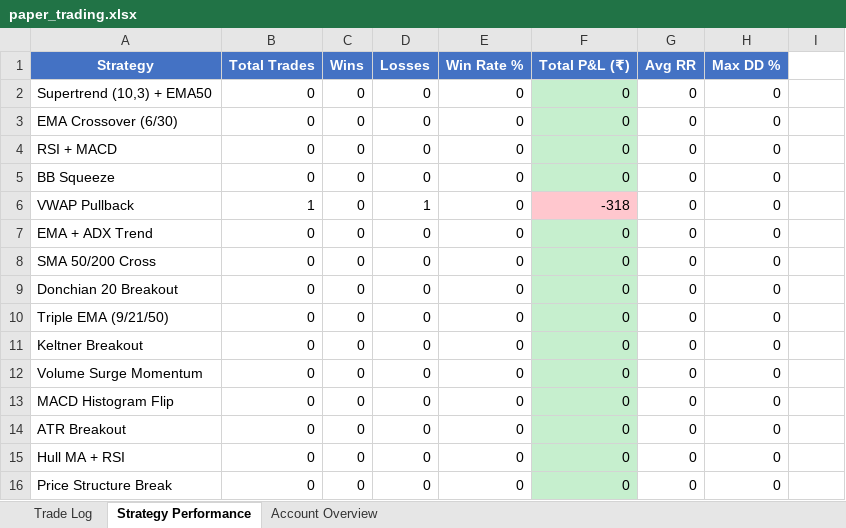
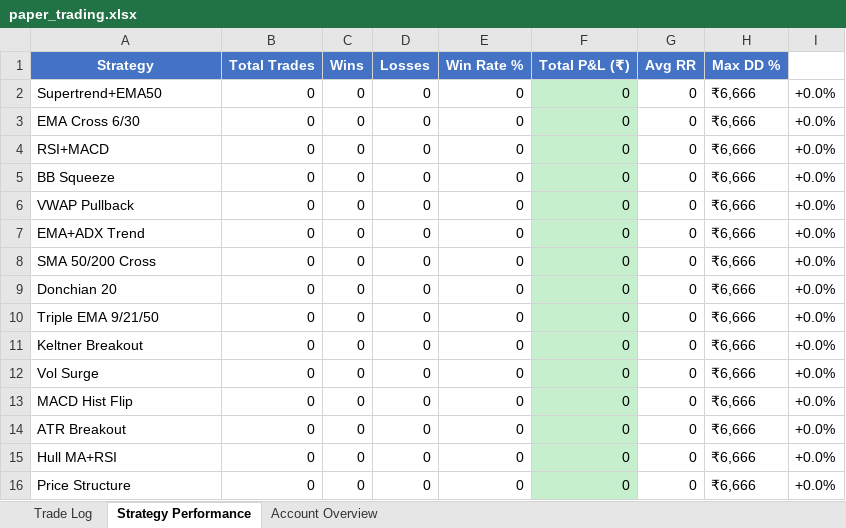
Before and after one commit to ArunTelegramBot/Trading-BOT, an Excel workbook: trading/paper_trading/paper_trading.xlsx, sheet Strategy Performance, drawn as a sheet; values as stored, in another font and other column widths than the file's, no borders; the diff names each change by its address in the sheet, - before the commit and + after, or states it on an @@ line.

```diff
--- a/trading/paper_trading/paper_trading.xlsx (sheet Strategy Performance)
+++ b/trading/paper_trading/paper_trading.xlsx (sheet Strategy Performance)
-A2 (Strategy): Supertrend (10,3) + EMA50
+A2 (Strategy): Supertrend+EMA50
-H2:H16 (Max DD %): 0
+H2:H16 (Max DD %): ₹6,666
-I2:I16: (empty)
+I2:I16: +0.0%
-A3 (Strategy): EMA Crossover (6/30)
+A3 (Strategy): EMA Cross 6/30
-A4 (Strategy): RSI + MACD
+A4 (Strategy): RSI+MACD
-B6 (Total Trades): 1
+B6 (Total Trades): 0
-D6 (Losses): 1
+D6 (Losses): 0
-F6 (Total P&L (₹)): -318
+F6 (Total P&L (₹)): 0
-F6 fill: #FFC7CE
+F6 fill: #C6EFCE
-A7 (Strategy): EMA + ADX Trend
+A7 (Strategy): EMA+ADX Trend
-A9 (Strategy): Donchian 20 Breakout
+A9 (Strategy): Donchian 20
-A10 (Strategy): Triple EMA (9/21/50)
+A10 (Strategy): Triple EMA 9/21/50
-A12 (Strategy): Volume Surge Momentum
+A12 (Strategy): Vol Surge
-A13 (Strategy): MACD Histogram Flip
+A13 (Strategy): MACD Hist Flip
-A15 (Strategy): Hull MA + RSI
+A15 (Strategy): Hull MA+RSI
-A16 (Strategy): Price Structure Break
+A16 (Strategy): Price Structure
```
Also changed, not shown: sheet Account Overview, 3 other files.
